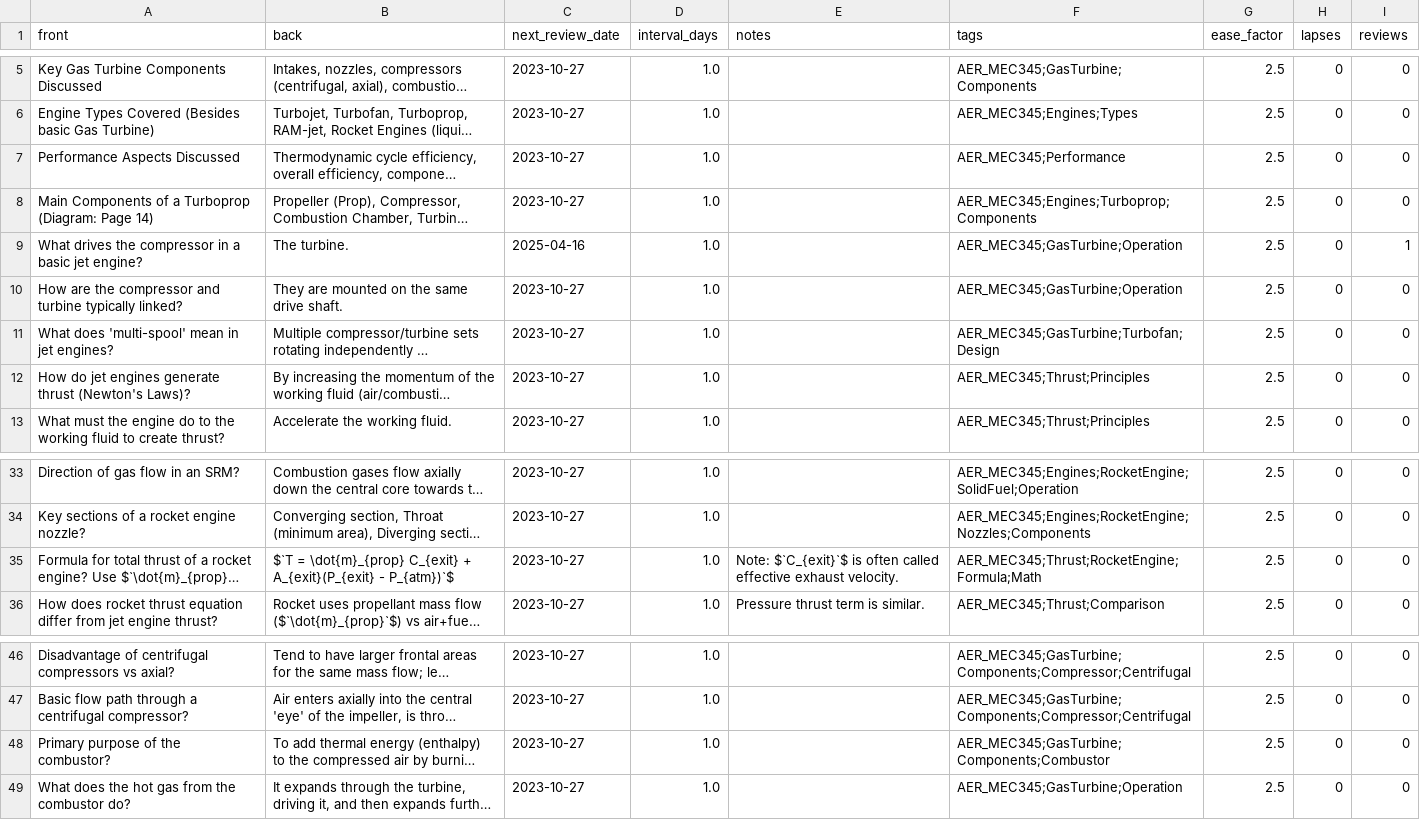
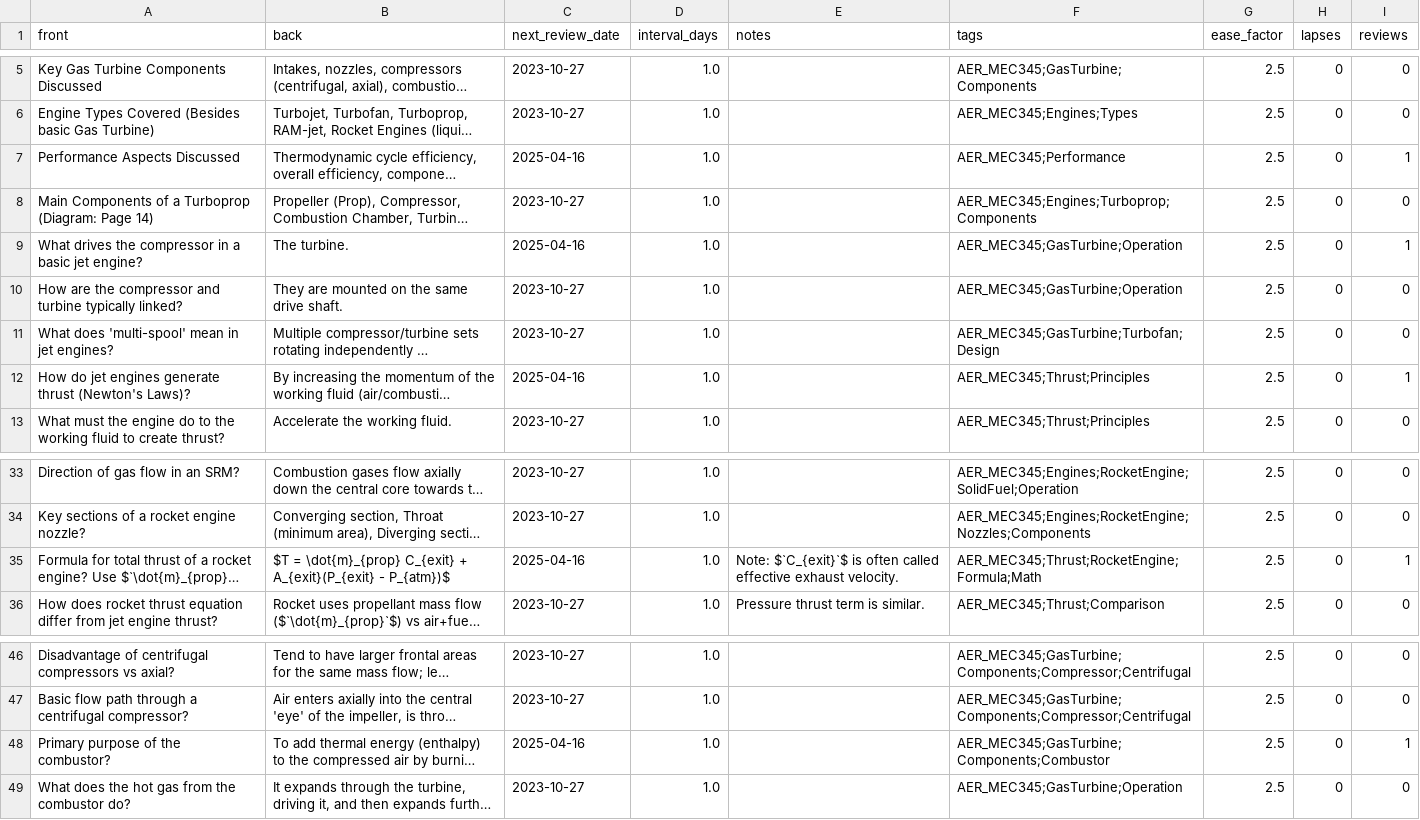
Before and after one commit to FreddyCharles/PyAnki, a CSV file: decks/MEC345_aeroPropulsion_L1.csv, drawn as a sheet; only a part is shown, gaps mark what is left out; long unchanged cells end in …; the diff names each change by its address in the sheet, - before the commit and + after, or states it on an @@ line.

```diff
--- a/decks/MEC345_aeroPropulsion_L1.csv
+++ b/decks/MEC345_aeroPropulsion_L1.csv
-C7 (next_review_date): 2023-10-27
+C7 (next_review_date): 2025-04-16
-I7 (reviews): 0
+I7 (reviews): 1
-C12 (next_review_date): 2023-10-27
+C12 (next_review_date): 2025-04-16
-I12 (reviews): 0
+I12 (reviews): 1
-B35 (back): $`T = \dot{m}_{prop} C_{exit} + A_{exit}(P_{exit} - P_{atm})`$
+B35 (back): $T = \dot{m}_{prop} C_{exit} + A_{exit}(P_{exit} - P_{atm})$
-C35 (next_review_date): 2023-10-27
+C35 (next_review_date): 2025-04-16
-I35 (reviews): 0
+I35 (reviews): 1
-C48 (next_review_date): 2023-10-27
+C48 (next_review_date): 2025-04-16
-I48 (reviews): 0
+I48 (reviews): 1
```
Also changed, not shown: 2 other files.
